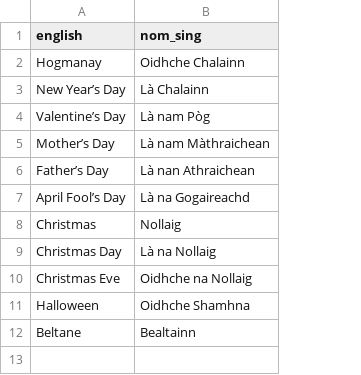
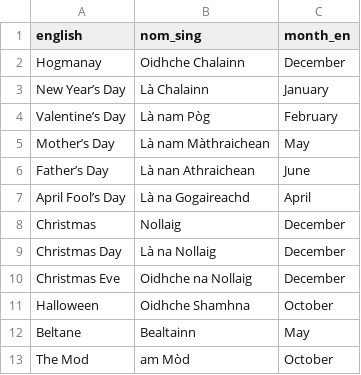
Before and after one commit to sourzo/IonnsaichSeo, a CSV file: Vocabulary/datetime_holidays.csv, drawn as a sheet; the diff names each change by its address in the sheet, - before the commit and + after, or states it on an @@ line.

Commit message:
Updated datetime_holidays
I've added the months in which holidays occur, for possible future lessons.

```diff
--- a/Vocabulary/datetime_holidays.csv
+++ b/Vocabulary/datetime_holidays.csv
+column C (month_en), rows 2-12: December | January | February | May | June | April | December | December | December | October | May
+row 13: The Mod | am Mòd | October
```
